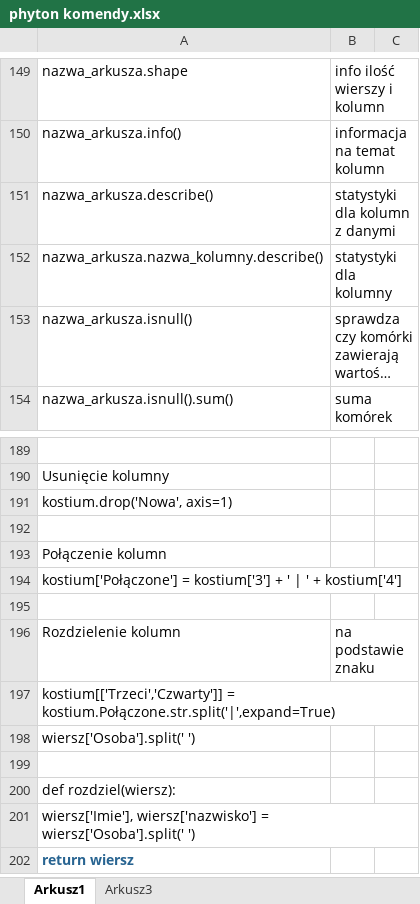
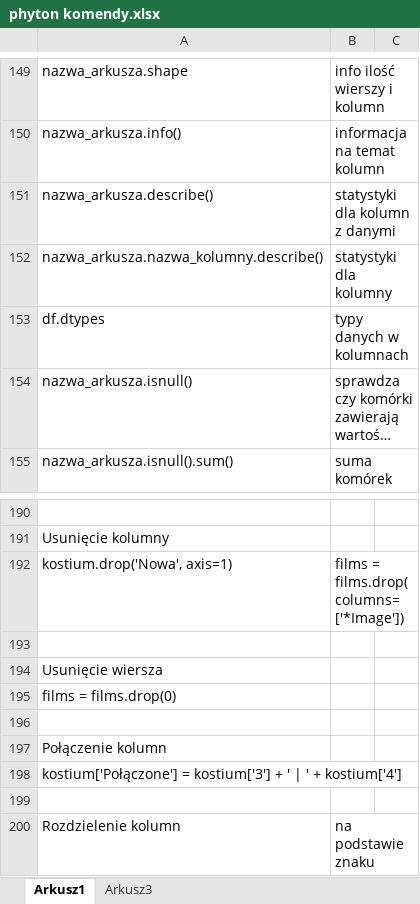
Before and after one commit to mo1der/mo1der, an Excel workbook: phyton komendy.xlsx, sheet Arkusz1, drawn as a sheet; only a part is shown, gaps mark what is left out; the shorter side is filled out with more unchanged rows; long unchanged cells end in …; values as stored, in another font and other column widths than the file's, no borders; addresses are those after the commit; the diff covers the shown part only; the diff names each change by its address in the sheet, - before the commit and + after, or states it on an @@ line.

```diff
--- a/phyton komendy.xlsx (sheet Arkusz1)
+++ b/phyton komendy.xlsx (sheet Arkusz1)
+row 153: df.dtypes | typy danych w kolumnach
-B192: (empty)
+B192: films = films.drop(columns=['*Image'])
+row 193: (empty)
+row 194: Usunięcie wiersza
+row 195: films = films.drop(0)
```
Also changed, not shown: 58 added rows elsewhere in this sheet.
